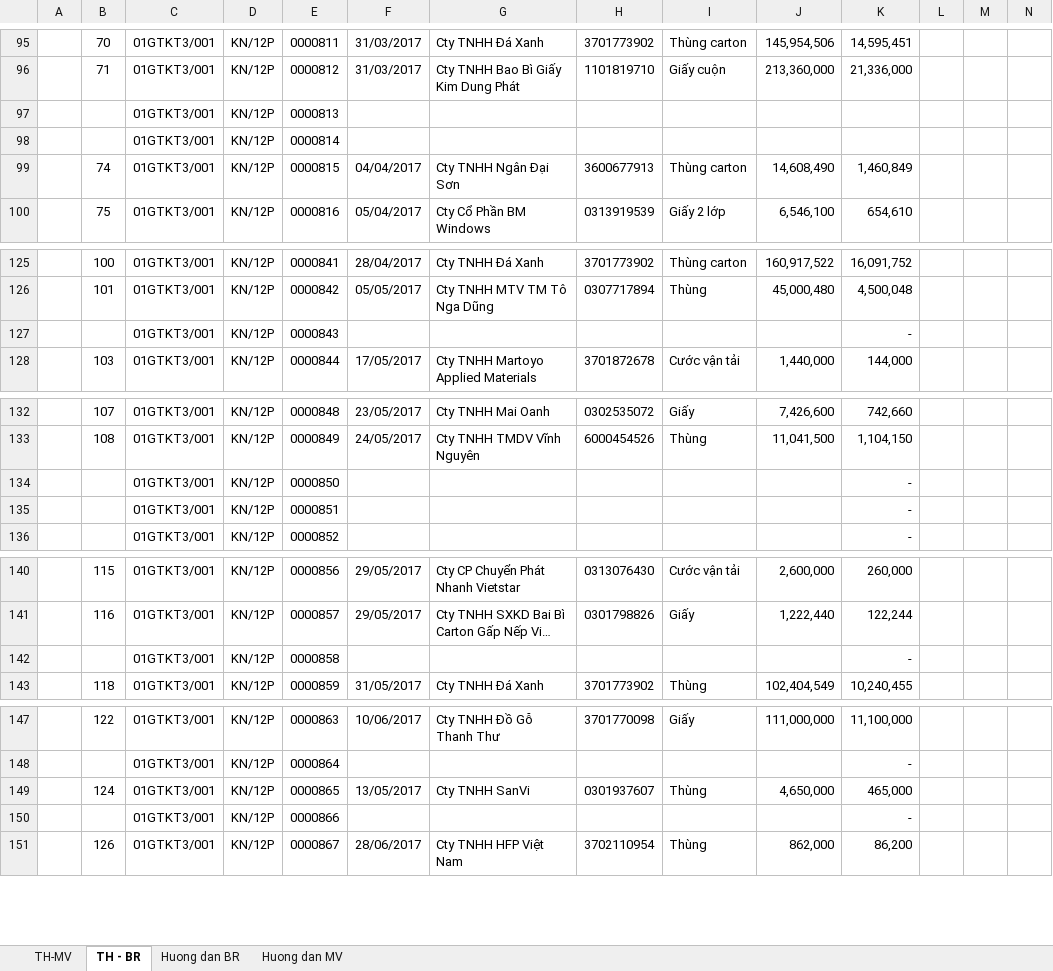
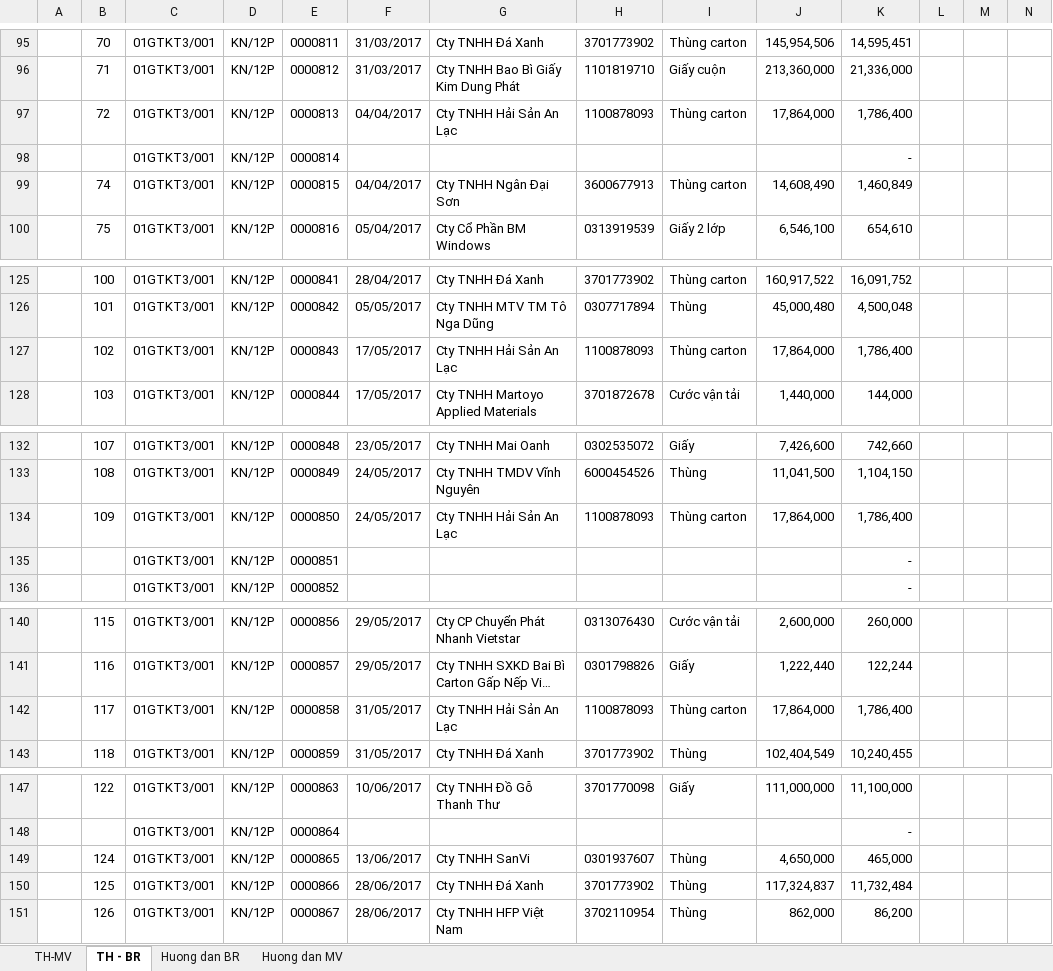
Before and after one commit to vuphuong11/3702076037, an Excel workbook: 2017/BANGKE - 17.xlsx, sheet TH - BR, drawn as a sheet; only a part is shown, gaps mark what is left out; long unchanged cells end in …; values as stored, in another font and other column widths than the file's, no borders; charts and pictures not drawn; removed rows and columns are numbered as before the commit, all else as after; the diff covers the shown part only; the diff names each change by its address in the sheet, - before the commit and + after, or states it on an @@ line.

```diff
--- a/2017/BANGKE - 17.xlsx (sheet TH - BR)
+++ b/2017/BANGKE - 17.xlsx (sheet TH - BR)
-row 97:  |  | 01GTKT3/001 | KN/12P | 0000813 |  |  |  |  |  |  | 2
+row 97:  | 72 | 01GTKT3/001 | KN/12P | 0000813 | 04/04/2017 | Cty TNHH Hải Sản An Lạc | 1100878093 | Thùng carton | 17,864,000 | 1,786,400 | 2
-K98: (empty)
+K98: -
-row 127:  |  | 01GTKT3/001 | KN/12P | 0000843 |  |  |  |  |  | - | 2
+row 127:  | 102 | 01GTKT3/001 | KN/12P | 0000843 | 17/05/2017 | Cty TNHH Hải Sản An Lạc | 1100878093 | Thùng carton | 17,864,000 | 1,786,400 | 2
-row 134:  |  | 01GTKT3/001 | KN/12P | 0000850 |  |  |  |  |  | - | 2
+row 134:  | 109 | 01GTKT3/001 | KN/12P | 0000850 | 24/05/2017 | Cty TNHH Hải Sản An Lạc | 1100878093 | Thùng carton | 17,864,000 | 1,786,400 | 2
-row 142:  |  | 01GTKT3/001 | KN/12P | 0000858 |  |  |  |  |  | - | 2
+row 142:  | 117 | 01GTKT3/001 | KN/12P | 0000858 | 31/05/2017 | Cty TNHH Hải Sản An Lạc | 1100878093 | Thùng carton | 17,864,000 | 1,786,400 | 2
-F149: 13/05/2017
+F149: 13/06/2017
-row 150:  |  | 01GTKT3/001 | KN/12P | 0000866 |  |  |  |  |  | - | 2
+row 150:  | 125 | 01GTKT3/001 | KN/12P | 0000866 | 28/06/2017 | Cty TNHH Đá Xanh | 3701773902 | Thùng | 117,324,837 | 11,732,484 | 2
```
Also changed, not shown: 1 added row, 103 removed rows and 2 edited cells elsewhere in this sheet, sheet Huong dan BR, 3 other files.
